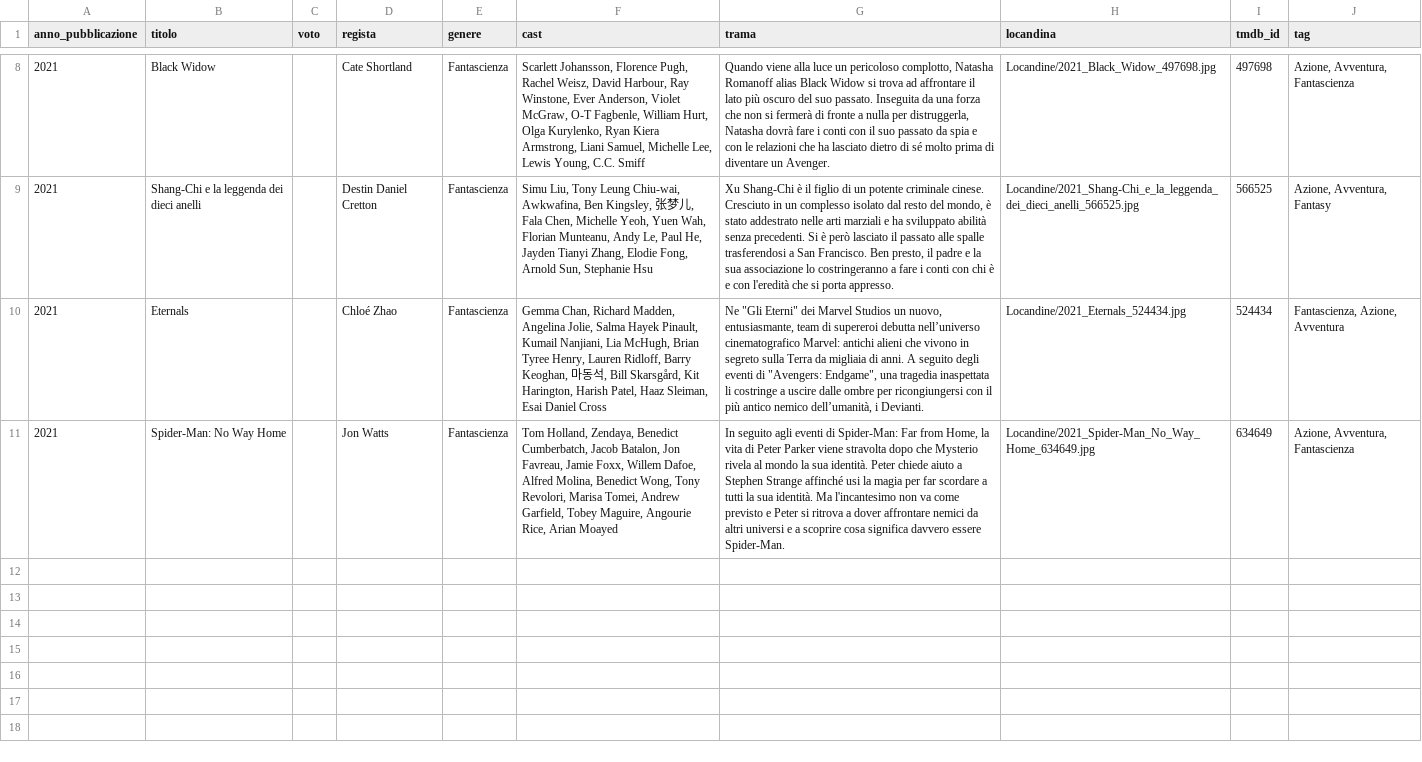
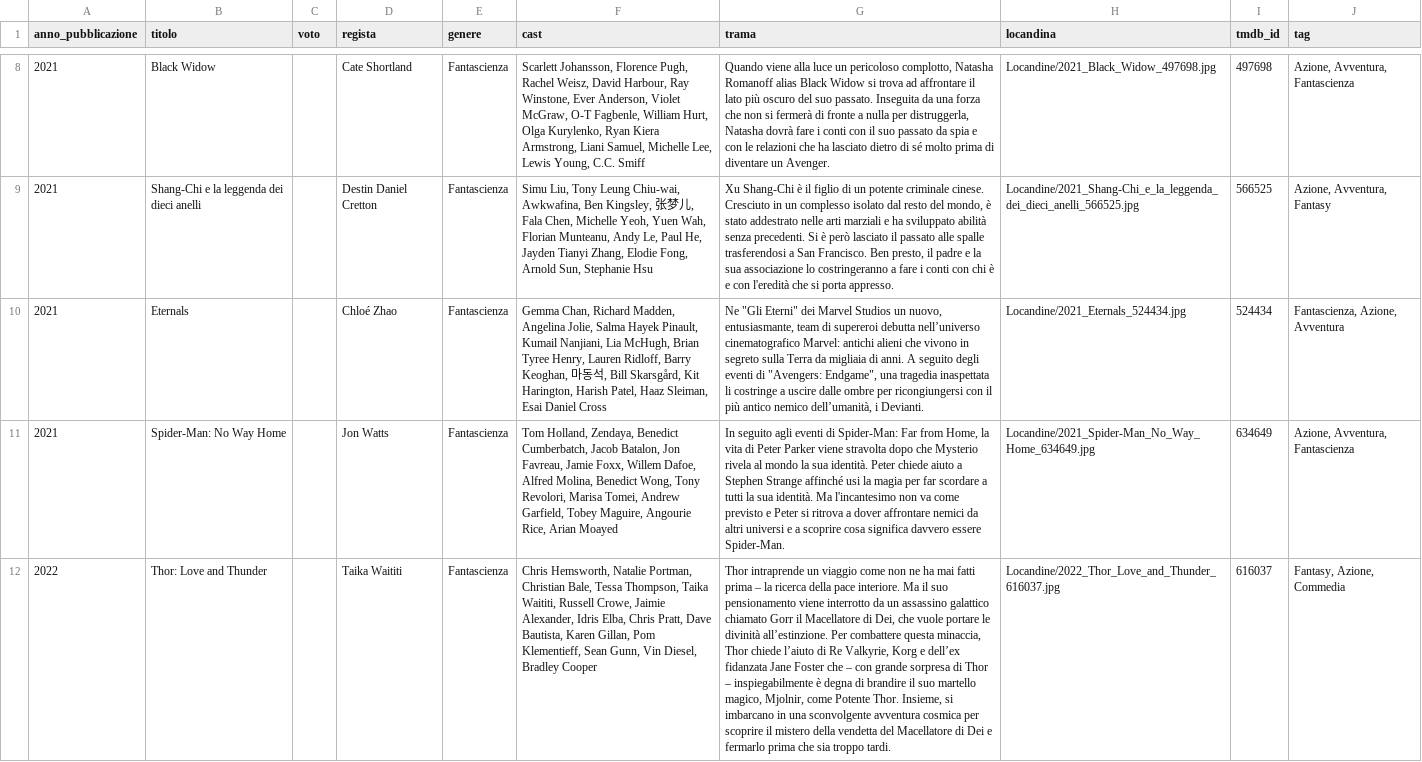
Before and after one commit to ferririccardo94-APP/Cineteca, a CSV file: Cineteca/osservati.csv, drawn as a sheet; only a part is shown, gaps mark what is left out; the diff names each change by its address in the sheet, - before the commit and + after, or states it on an @@ line.

Commit message:
Cineteca: aggiorna osservati.csv

```diff
--- a/Cineteca/osservati.csv
+++ b/Cineteca/osservati.csv
+row 12: 2022 | Thor: Love and Thunder |  | Taika Waititi | Fantascienza | Chris Hemsworth, Natalie Portman, Christian Bale, Tessa Thompson, Taika Waititi, Russell Crowe, Jaimie Alexander, Idris Elba, Chris Pratt, Dave Bautista, Karen Gillan, Pom Klementieff, Sean Gunn, Vin Diesel, Bradley Cooper | Thor intraprende un viaggio come non ne ha mai fatti prima – la ricerca della pace interiore. Ma il suo pensionamento viene interrotto da un assassino galattico chiamato Gorr il Macellatore di Dei, che vuole portare le divinità all’estinzione. Per combattere questa minaccia, Thor chiede l’aiuto di Re Valkyrie, Korg e dell’ex fidanzata Jane Foster che – con grande sorpresa di Thor – inspiegabilmente è degna di brandire il suo martello magico, Mjolnir, come Potente Thor. Insieme, si imbarcano in una sconvolgente avventura cosmica per scoprire il mistero della vendetta del Macellatore di Dei e fermarlo prima che sia troppo tardi. | Locandine/2022_Thor_Love_and_Thunder_616037.jpg | 616037 | Fantasy, Azione, Commedia
```
